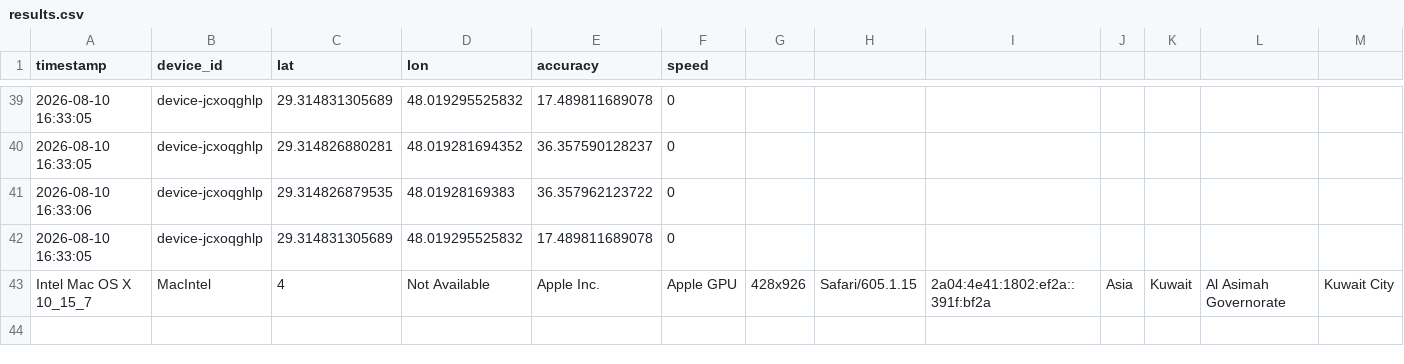
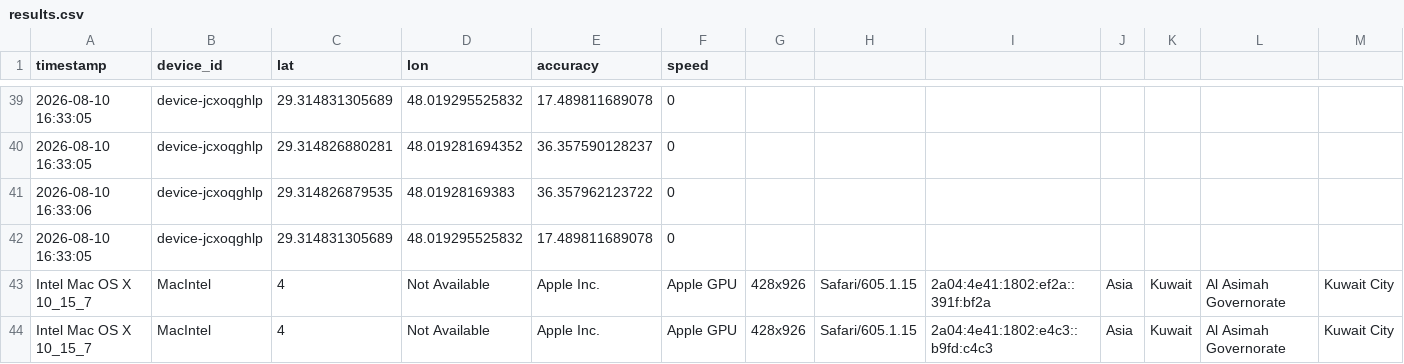
Before and after one commit to alialalikuw/seeker-map, a CSV file: db/results.csv, drawn as a sheet; only a part is shown, gaps mark what is left out; rows hold the shown columns only; the diff names each change by its address in the sheet, - before the commit and + after, or states it on an @@ line.

Commit message:
chore: sync location data [auto]

```diff
--- a/db/results.csv
+++ b/db/results.csv
+row 44: Intel Mac OS X 10_15_7 | MacIntel | 4 | Not Available | Apple Inc. | Apple GPU | 428x926 | Safari/605.1.15 | 2a04:4e41:1802:e4c3::b9fd:c4c3 | Asia | Kuwait | Al Asimah Governorate | Kuwait City
```
